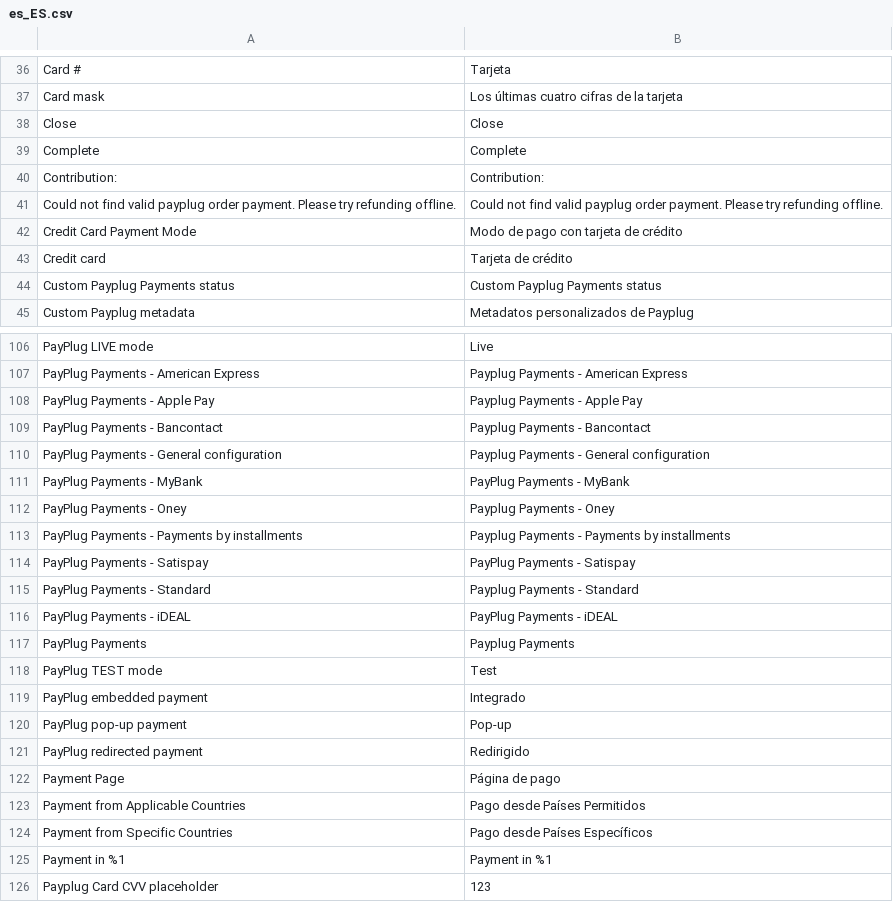
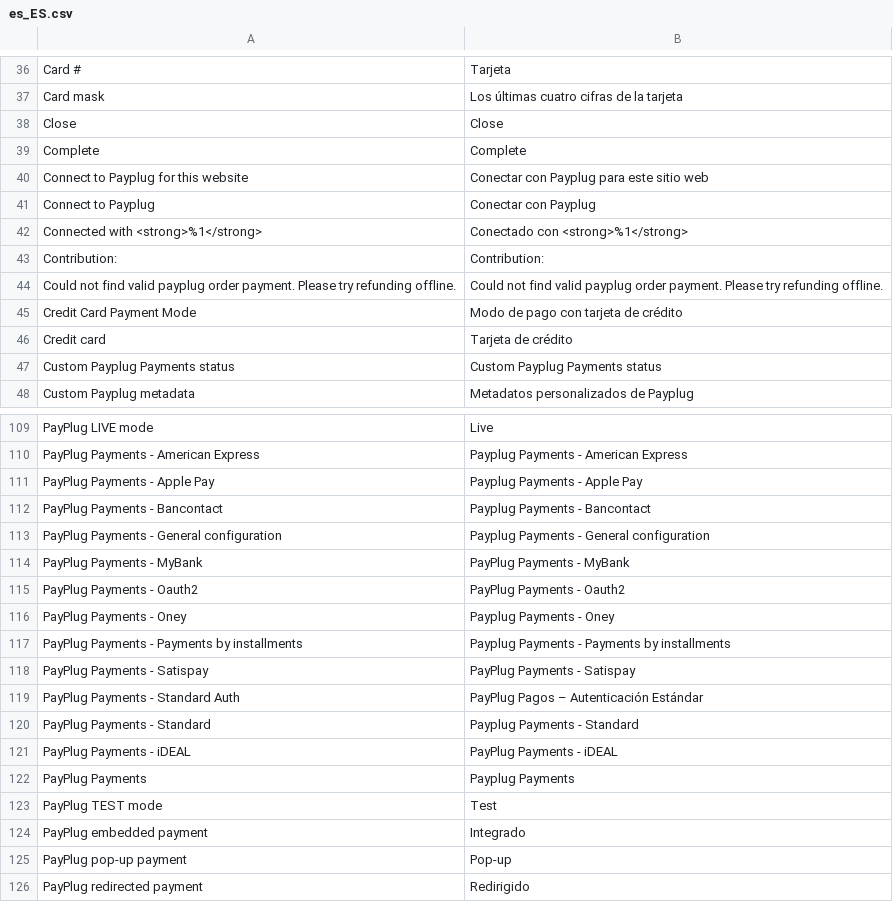
Before and after one commit to payplug/payplug-magento2, a CSV file: i18n/es_ES.csv, drawn as a sheet; only a part is shown, gaps mark what is left out; the shorter side is filled out with more unchanged rows; the diff names each change by its address in the sheet, - before the commit and + after, or states it on an @@ line.

```diff
--- a/i18n/es_ES.csv
+++ b/i18n/es_ES.csv
+row 40: Connect to Payplug for this website | Conectar con Payplug para este sitio web
+row 41: Connect to Payplug | Conectar con Payplug
+row 42: Connected with <strong>%1</strong> | Conectado con <strong>%1</strong>
+row 115: PayPlug Payments - Oauth2 | PayPlug Payments - Oauth2
+row 119: PayPlug Payments - Standard Auth | PayPlug Pagos – Autenticación Estándar
```
Also changed, not shown: i18n/en_US.csv, i18n/fr_FR.csv, 1 other file.
